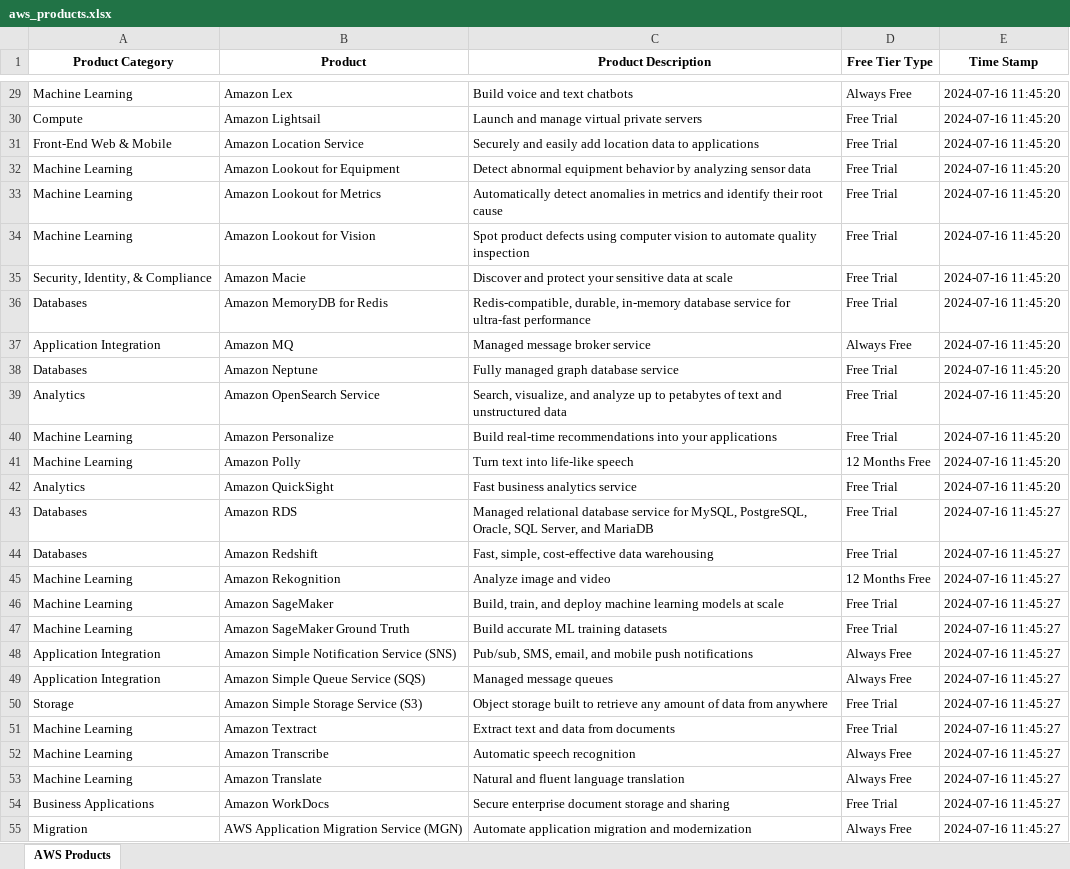
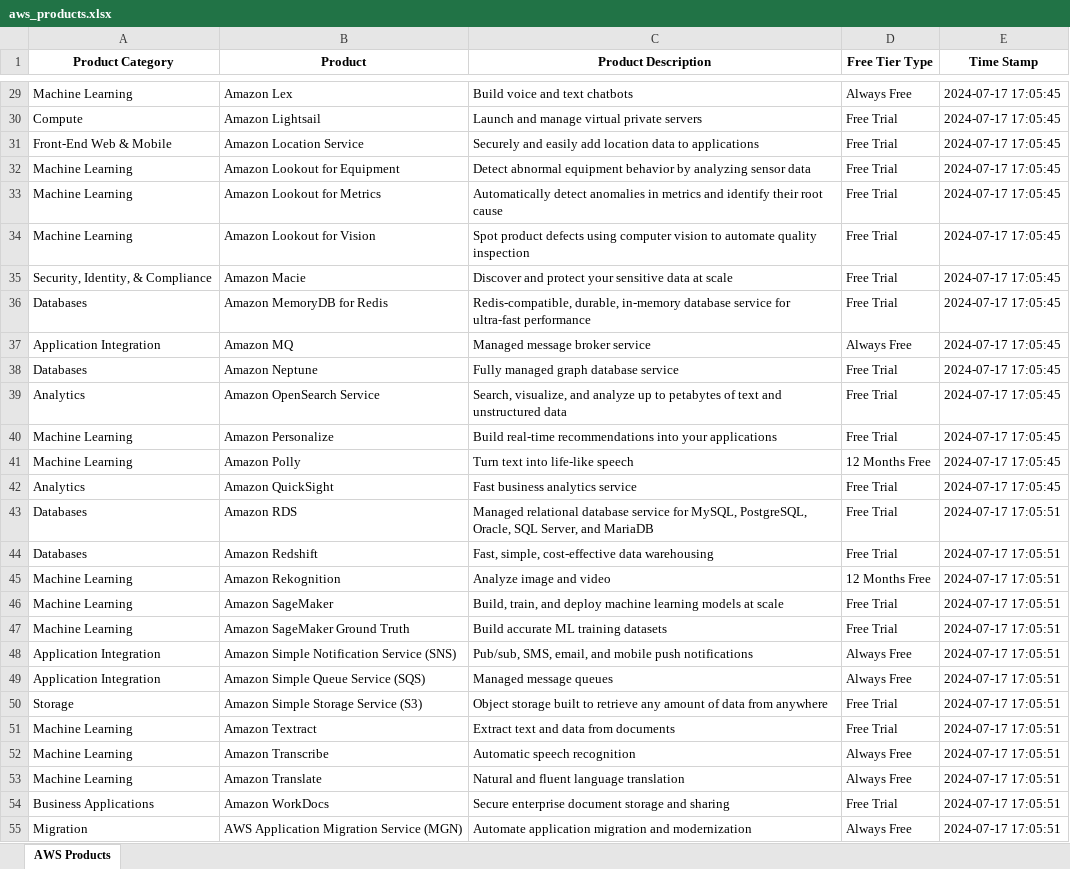
Before and after one commit to tejasking62/aws-product-scraper, an Excel workbook: aws_products.xlsx, sheet AWS Products, drawn as a sheet; only a part is shown, gaps mark what is left out; values as stored, in another font and other column widths than the file's, no borders; the diff covers the shown part only; the diff names each change by its address in the sheet, - before the commit and + after, or states it on an @@ line.

```diff
--- a/aws_products.xlsx (sheet AWS Products)
+++ b/aws_products.xlsx (sheet AWS Products)
-E29:E42 (Time Stamp): 2024-07-16 11:45:20
+E29:E42 (Time Stamp): 2024-07-17 17:05:45
-E43:E55 (Time Stamp): 2024-07-16 11:45:27
+E43:E55 (Time Stamp): 2024-07-17 17:05:51
```
Also changed, not shown: 63 edited cells elsewhere in this sheet, 1 other file.
